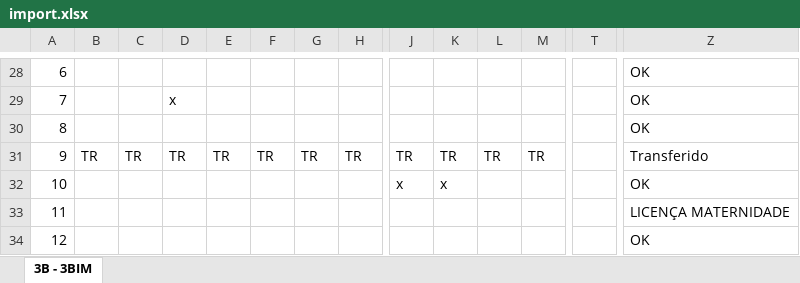
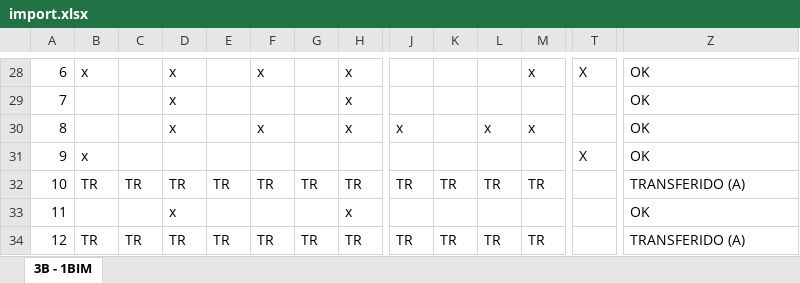
Before and after one commit to zepegm/neosed, an Excel workbook: staticFiles/uploads/import.xlsx, sheet 3B - 1BIM, drawn as a sheet; only a part is shown, gaps mark what is left out; values as stored, in another font and other column widths than the file's, no cell formats; conditional formats not drawn; removed rows and columns are numbered as before the commit, all else as after; rows hold the shown columns only; the diff covers the shown part only; the diff names each change by its address in the sheet, - before the commit and + after, or states it on an @@ line.

```diff
--- a/staticFiles/uploads/import.xlsx (sheet 3B - 1BIM)
+++ b/staticFiles/uploads/import.xlsx (sheet 3B - 1BIM)
-sheet tab: 3B - 3BIM
+sheet tab: 3B - 1BIM
-B28: (empty)
+B28: x
-D28: (empty)
+D28: x
-F28: (empty)
+F28: x
-H28:H30: (empty)
+H28:H30: x
-M28: (empty)
+M28: x
-T28: (empty)
+T28: X
-D30: (empty)
+D30: x
-F30: (empty)
+F30: x
-J30: (empty)
+J30: x
-L30: (empty)
+L30: x
-M30: (empty)
+M30: x
+row 31: 9 | x |  |  |  |  |  |  |  |  |  |  | X | OK
-A32: 9
+A32: 10
-Z32: Transferido
+Z32: TRANSFERIDO (A)
-row 32: 10 |  |  |  |  |  |  |  | x | x |  |  |  | OK
-D33: (empty)
+D33: x
-H33: (empty)
+H33: x
-Z33: LICENÇA MATERNIDADE
+Z33: OK
-B34: (empty)
+B34: TR
-C34: (empty)
+C34: TR
-D34: (empty)
+D34: TR
-E34: (empty)
+E34: TR
-F34: (empty)
+F34: TR
-G34: (empty)
+G34: TR
-H34: (empty)
+H34: TR
-J34: (empty)
+J34: TR
-K34: (empty)
+K34: TR
-L34: (empty)
+L34: TR
-M34: (empty)
+M34: TR
-Z34: OK
+Z34: TRANSFERIDO (A)
```
Also changed, not shown: 195 edited cells elsewhere in this sheet, cell formats, 5 other files.
